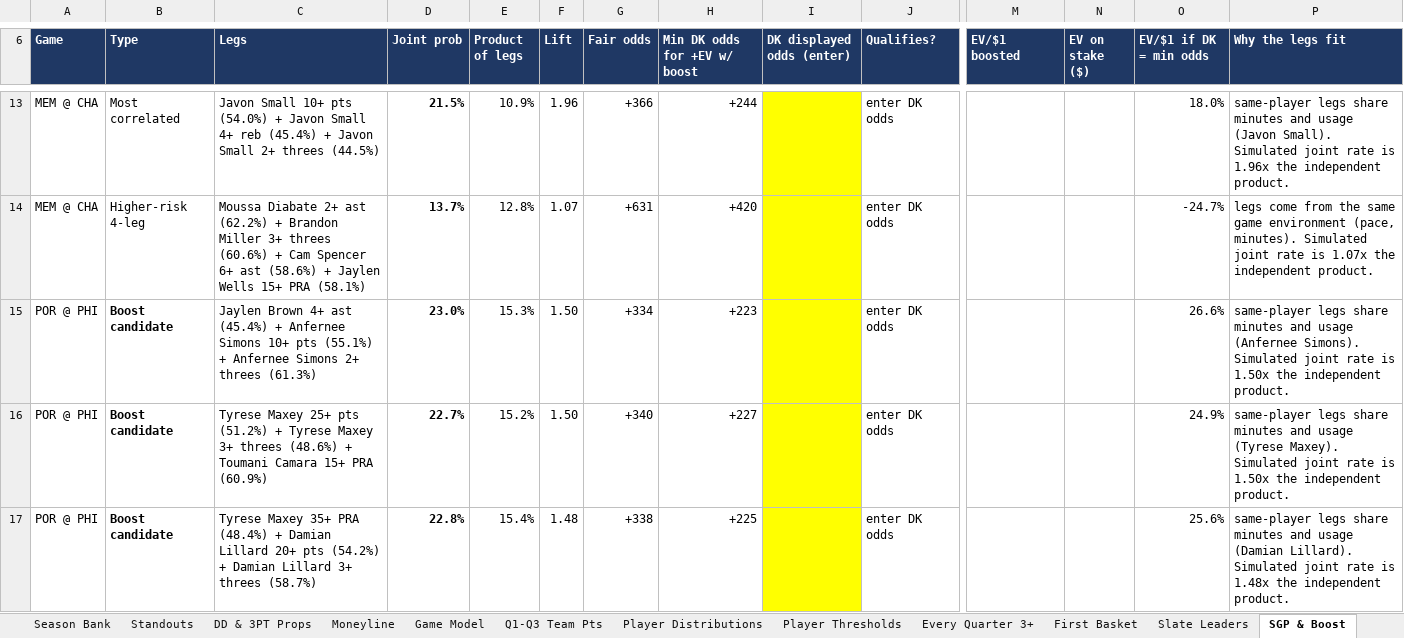
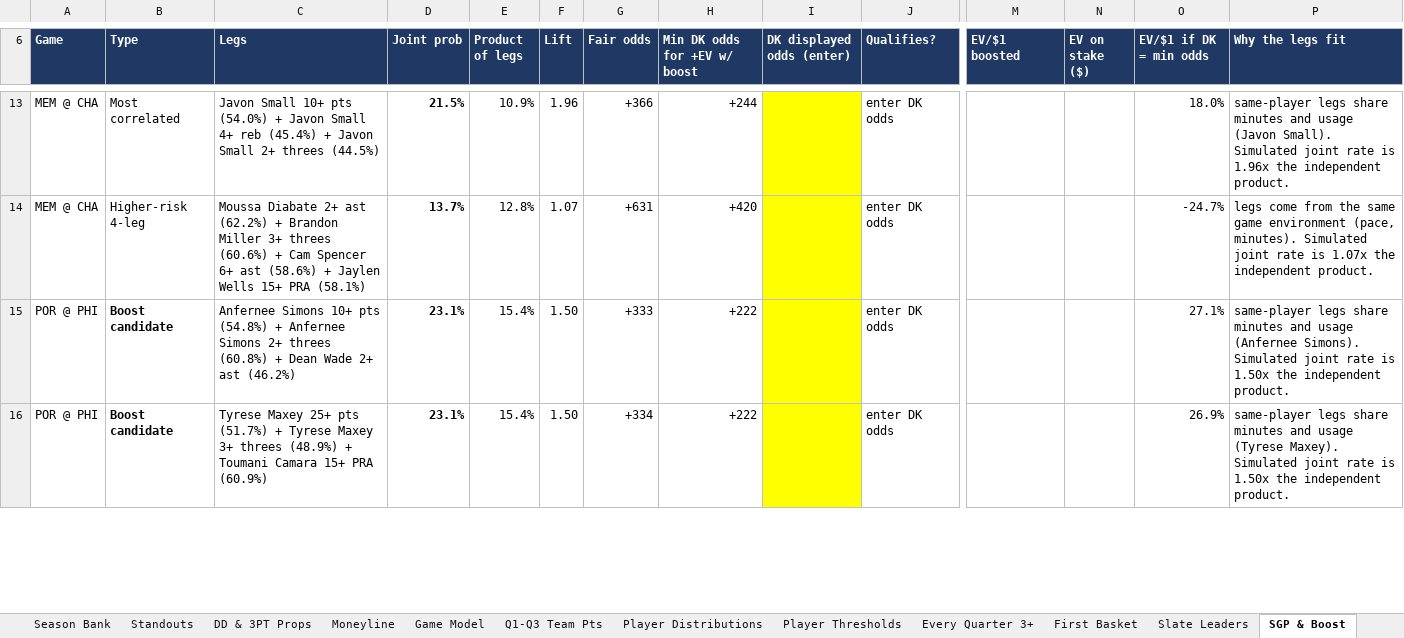
Before and after one commit to HeyShawtty/nba-quant-desk, an Excel workbook: reports/NBA_Quant_Report_2026-11-23.xlsx, sheet SGP & Boost, drawn as a sheet; only a part is shown, gaps mark what is left out; values as stored, in another font and other column widths than the file's, no borders; removed rows and columns are numbered as before the commit, all else as after; rows hold the shown columns only; the diff covers the shown part only; the diff names each change by its address in the sheet, - before the commit and + after, or states it on an @@ line.

```diff
--- a/reports/NBA_Quant_Report_2026-11-23.xlsx (sheet SGP & Boost)
+++ b/reports/NBA_Quant_Report_2026-11-23.xlsx (sheet SGP & Boost)
+row 15: POR @ PHI | Boost candidate | Anfernee Simons 10+ pts (54.8%) + Anfernee Simons 2+ threes (60.8%) + Dean Wade 2+ ast (46.2%) | 23.1% | 15.4% | 1.50 | +333 | +222 |  | enter DK odds |  |  | 27.1% | same-player legs share minutes and usage (Anfernee Simons). Simulated joint rate is 1.50x the independent product.
-C16 (Legs): Jaylen Brown 4+ ast (45.4%) + Anfernee Simons 10+ pts (55.1%) + Anfernee Simons 2+ threes (61.3%)
+C16 (Legs): Tyrese Maxey 25+ pts (51.7%) + Tyrese Maxey 3+ threes (48.9%) + Toumani Camara 15+ PRA (60.9%)
-D16 (Joint prob): 23.0%
+D16 (Joint prob): 23.1%
-E16 (Product of legs): 15.3%
+E16 (Product of legs): 15.4%
-H16 (Min DK odds for +EV w/ boost): +223
+H16 (Min DK odds for +EV w/ boost): +222
-O16 (EV/$1 if DK = min odds): 26.6%
+O16 (EV/$1 if DK = min odds): 26.9%
-P16 (Why the legs fit): …and usage (Anfernee Simons). Simulated joint…
+P16 (Why the legs fit): …and usage (Tyrese Maxey). Simulated joint…
-row 16: POR @ PHI | Boost candidate | Tyrese Maxey 25+ pts (51.2%) + Tyrese Maxey 3+ threes (48.6%) + Toumani Camara 15+ PRA (60.9%) | 22.7% | 15.2% | 1.50 | +340 | +227 |  | enter DK odds |  |  | 24.9% | same-player legs share minutes and usage (Tyrese Maxey). Simulated joint rate is 1.50x the independent product.
-row 17: POR @ PHI | Boost candidate | Tyrese Maxey 35+ PRA (48.4%) + Damian Lillard 20+ pts (54.2%) + Damian Lillard 3+ threes (58.7%) | 22.8% | 15.4% | 1.48 | +338 | +225 |  | enter DK odds |  |  | 25.6% | same-player legs share minutes and usage (Damian Lillard). Simulated joint rate is 1.48x the independent product.
```
Also changed, not shown: 5 added rows, 4 removed rows and 4 edited cells elsewhere in this sheet, sheet Player Thresholds, sheet Player Distributions, sheet Rotations & Breakouts, sheet DD & 3PT Props, sheet Box Scores, sheet Slate Leaders, 9 more sheets, formulas that keep their value, reports/Data_Bank_2026-27.xlsx, 8 other files.
